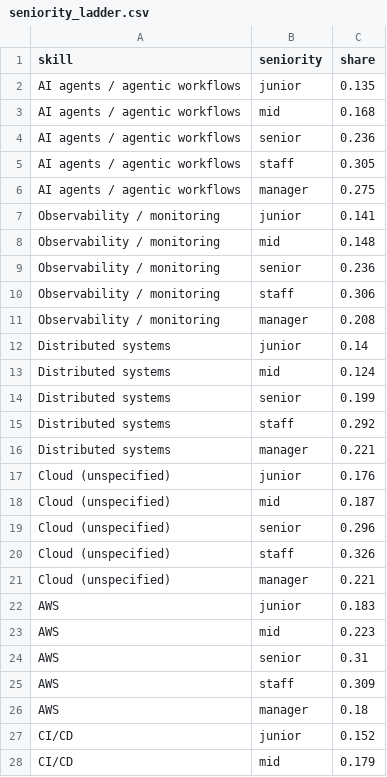
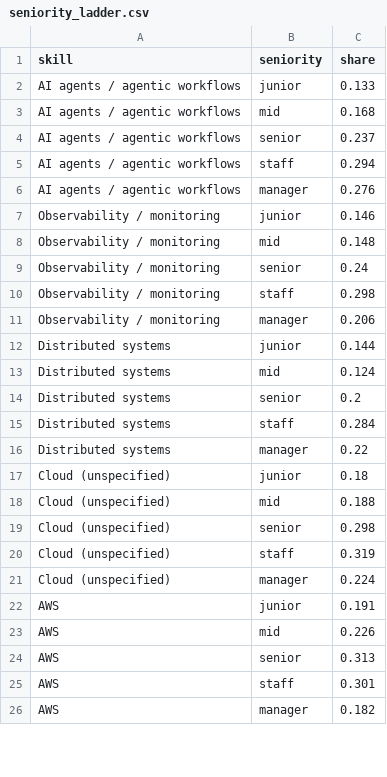
Before and after one commit to HatefulRock/skillmap, a CSV file: data/csv/seniority_ladder.csv, drawn as a sheet; only a part is shown; the diff covers the shown part only.

```diff
--- a/data/csv/seniority_ladder.csv
+++ b/data/csv/seniority_ladder.csv
@@ -1,28 +1,26 @@
 skill,seniority,share
-AI agents / agentic workflows,junior,0.135
+AI agents / agentic workflows,junior,0.133
 AI agents / agentic workflows,mid,0.168
-AI agents / agentic workflows,senior,0.236
-AI agents / agentic workflows,staff,0.305
-AI agents / agentic workflows,manager,0.275
-Observability / monitoring,junior,0.141
+AI agents / agentic workflows,senior,0.237
+AI agents / agentic workflows,staff,0.294
+AI agents / agentic workflows,manager,0.276
+Observability / monitoring,junior,0.146
 Observability / monitoring,mid,0.148
-Observability / monitoring,senior,0.236
-Observability / monitoring,staff,0.306
-Observability / monitoring,manager,0.208
-Distributed systems,junior,0.14
+Observability / monitoring,senior,0.24
+Observability / monitoring,staff,0.298
+Observability / monitoring,manager,0.206
+Distributed systems,junior,0.144
 Distributed systems,mid,0.124
-Distributed systems,senior,0.199
-Distributed systems,staff,0.292
-Distributed systems,manager,0.221
-Cloud (unspecified),junior,0.176
-Cloud (unspecified),mid,0.187
-Cloud (unspecified),senior,0.296
-Cloud (unspecified),staff,0.326
-Cloud (unspecified),manager,0.221
-AWS,junior,0.183
-AWS,mid,0.223
-AWS,senior,0.31
-AWS,staff,0.309
-AWS,manager,0.18
-CI/CD,junior,0.152
-CI/CD,mid,0.179
+Distributed systems,senior,0.2
+Distributed systems,staff,0.284
+Distributed systems,manager,0.22
+Cloud (unspecified),junior,0.18
+Cloud (unspecified),mid,0.188
+Cloud (unspecified),senior,0.298
+Cloud (unspecified),staff,0.319
+Cloud (unspecified),manager,0.224
+AWS,junior,0.191
+AWS,mid,0.226
+AWS,senior,0.313
+AWS,staff,0.301
+AWS,manager,0.182
```
Also changed, not shown: 19 added rows, 17 removed rows, 1 moved row and 21 edited cells elsewhere in this file, data/csv/companies.csv, data/csv/segments.csv, 18 other files.
